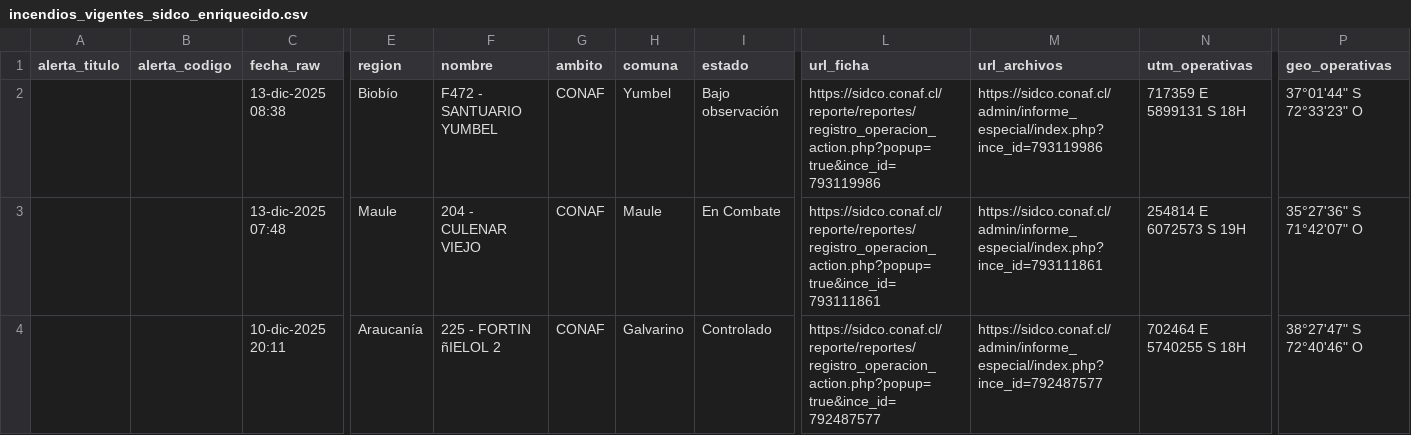
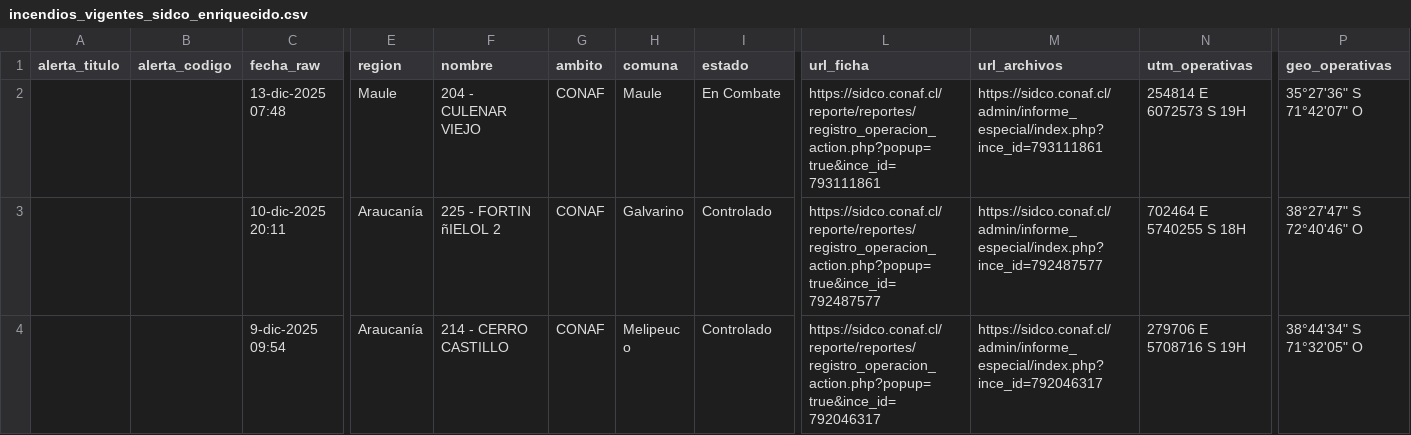
Before and after one commit to FranSENAPRED/sidco-incendios-scraper, a CSV file: incendios_vigentes_sidco_enriquecido.csv, drawn as a sheet; only a part is shown, gaps mark what is left out; the shorter side is filled out with more unchanged rows; rows hold the shown columns only; the diff names each change by its address in the sheet, - before the commit and + after, or states it on an @@ line.

Commit message:
Actualizar CSV SIDCO

```diff
--- a/incendios_vigentes_sidco_enriquecido.csv
+++ b/incendios_vigentes_sidco_enriquecido.csv
-row 2:  |  | 13-dic-2025 08:38 | Biobío | F472 - SANTUARIO YUMBEL | CONAF | Yumbel | Bajo observación | https://sidco.conaf.cl/reporte/reportes/registro_operacion_action.php?popup=true&ince_id=793119986 | https://sidco.conaf.cl/admin/informe_especial/index.php?ince_id=793119986 | 717359 E 5899131 S 18H | 37°01'44" S 72°33'23" O
```
